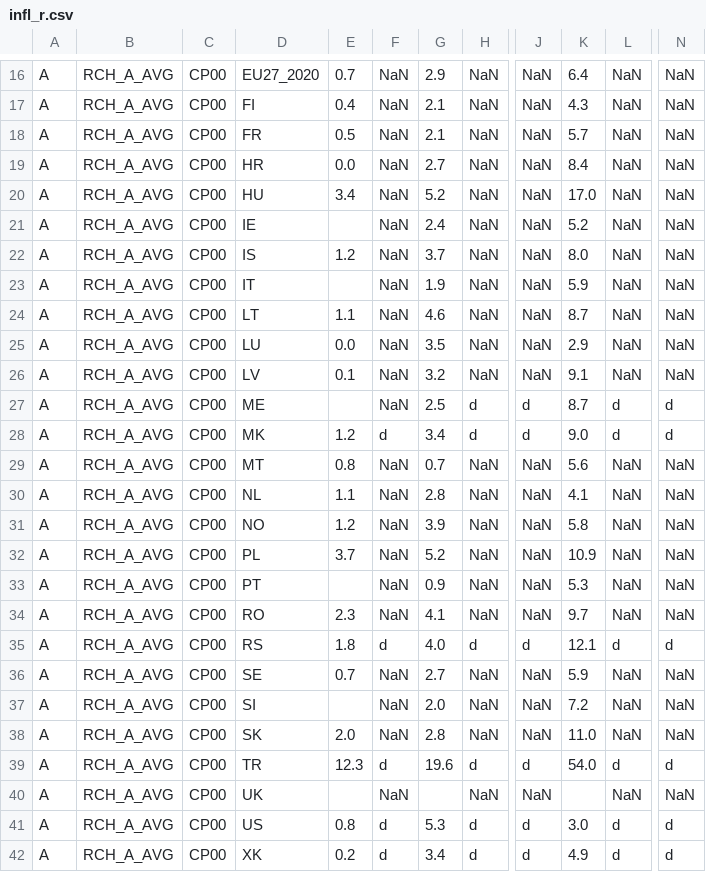
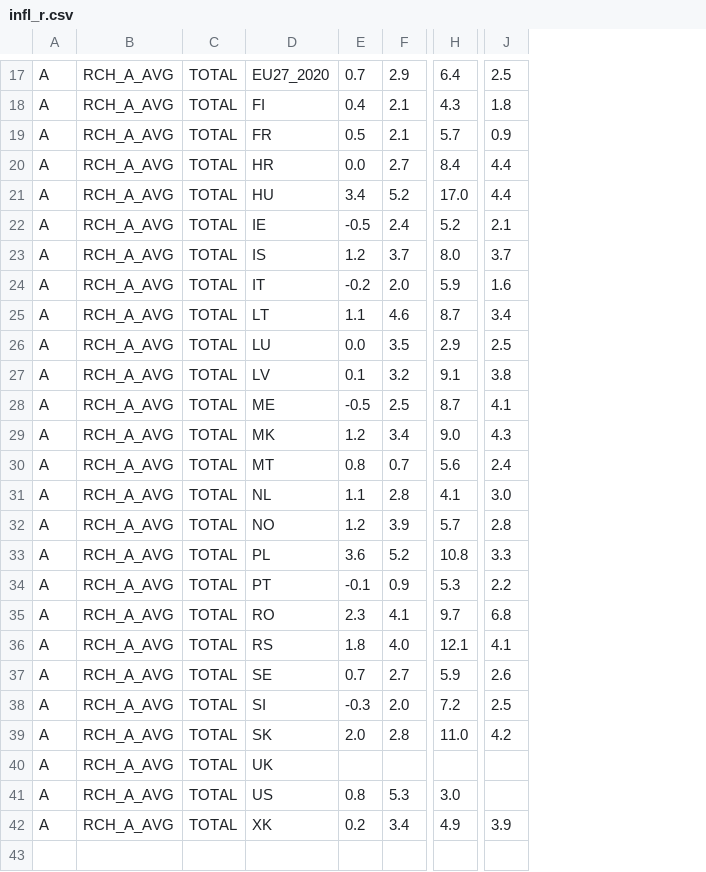
Before and after one commit to Martyniuk-y/Master_thesis, a CSV file: processed data/infl_r.csv, drawn as a sheet; only a part is shown, gaps mark what is left out; removed rows and columns are numbered as before the commit, all else as after; rows hold the shown columns only; the diff covers the shown part only; the diff names each change by its address in the sheet, - before the commit and + after, or states it on an @@ line.

```diff
--- a/processed data/infl_r.csv
+++ b/processed data/infl_r.csv
-column C, rows 16-38: all CP00; rows 40-42: all CP00
+column C, rows 17-42: all TOTAL
-column F, rows 16-38: NaN | NaN | NaN | NaN | NaN | NaN | NaN | NaN | NaN | NaN | NaN | NaN | d | NaN | NaN | NaN | NaN | NaN | NaN | d | NaN | NaN | NaN; rows 40-42: NaN | d | d
-column H, rows 16-38: NaN | NaN | NaN | NaN | NaN | NaN | NaN | NaN | NaN | NaN | NaN | d | d | NaN | NaN | NaN | NaN | NaN | NaN | d | NaN | NaN | NaN; rows 40-42: NaN | d | d
-column J, rows 16-38: NaN | NaN | NaN | NaN | NaN | NaN | NaN | NaN | NaN | NaN | NaN | d | d | NaN | NaN | NaN | NaN | NaN | NaN | d | NaN | NaN | NaN; rows 40-42: NaN | d | d
-column L, rows 16-38: NaN | NaN | NaN | NaN | NaN | NaN | NaN | NaN | NaN | NaN | NaN | d | d | NaN | NaN | NaN | NaN | NaN | NaN | d | NaN | NaN | NaN; rows 40-42: NaN | d | d
-column N, rows 16-38: NaN | NaN | NaN | NaN | NaN | NaN | NaN | NaN | NaN | NaN | NaN | d | d | NaN | NaN | NaN | NaN | NaN | NaN | d | NaN | NaN | NaN; rows 40-42: NaN | d | d
+column J, rows 17-42: 2.5 | 1.8 | 0.9 | 4.4 | 4.4 | 2.1 | 3.7 | 1.6 | 3.4 | 2.5 | 3.8 | 4.1 | 4.3 | 2.4 | 3.0 | 2.8 | 3.3 | 2.2 | 6.8 | 4.1 | 2.6 | 2.5 | 4.2 |  |  | 3.9
-E22: (empty)
+E22: -0.5
-E24: (empty)
+E24: -0.2
-F24: 1.9
+F24: 2.0
-E28: (empty)
+E28: -0.5
-H32: 5.8
+H32: 5.7
-E33: 3.7
+E33: 3.6
-H33: 10.9
+H33: 10.8
-E34: (empty)
+E34: -0.1
-E38: (empty)
+E38: -0.3
-row 39: A | RCH_A_AVG | CP00 | TR | 12.3 | d | 19.6 | d | d | 54.0 | d | d
```
Also changed, not shown: 1 added row and 12 edited cells elsewhere in this file, processed data/unempl_r.csv, 3 other files.
